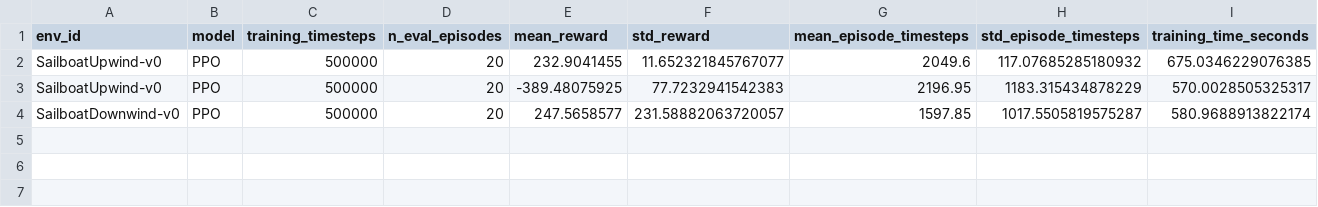
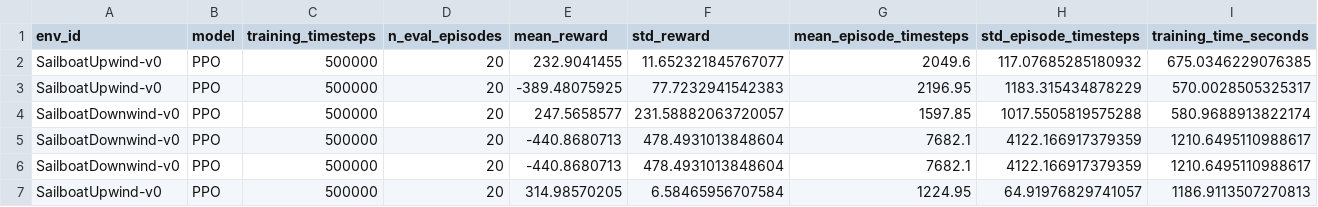
Before and after one commit to nfrank6-depaul/tiny-tackers, a CSV file: metrics/ppo_upwind_metrics.csv, drawn as a sheet.

Commit message:
a few successful training attempts

```diff
--- a/metrics/ppo_upwind_metrics.csv
+++ b/metrics/ppo_upwind_metrics.csv
@@ -3,2 +3,5 @@ SailboatUpwind-v0,PPO,500000,20,232.9041455,11.652321845767077,2049.6,117.076852
 SailboatUpwind-v0,PPO,500000,20,-389.48075925,77.7232941542383,2196.95,1183.315434878229,570.0028505325317
-SailboatDownwind-v0,PPO,500000,20,247.5658577,231.58882063720057,1597.85,1017.5505819575287,580.9688913822174
+SailboatDownwind-v0,PPO,500000,20,247.5658577,231.58882063720057,1597.85,1017.5505819575288,580.9688913822174
+SailboatDownwind-v0,PPO,500000,20,-440.8680713,478.4931013848604,7682.1,4122.166917379359,1210.6495110988617
+SailboatDownwind-v0,PPO,500000,20,-440.8680713,478.4931013848604,7682.1,4122.166917379359,1210.6495110988617
+SailboatUpwind-v0,PPO,500000,20,314.98570205,6.58465956707584,1224.95,64.91976829741057,1186.9113507270813
```
Also changed, not shown: 8 other files.
